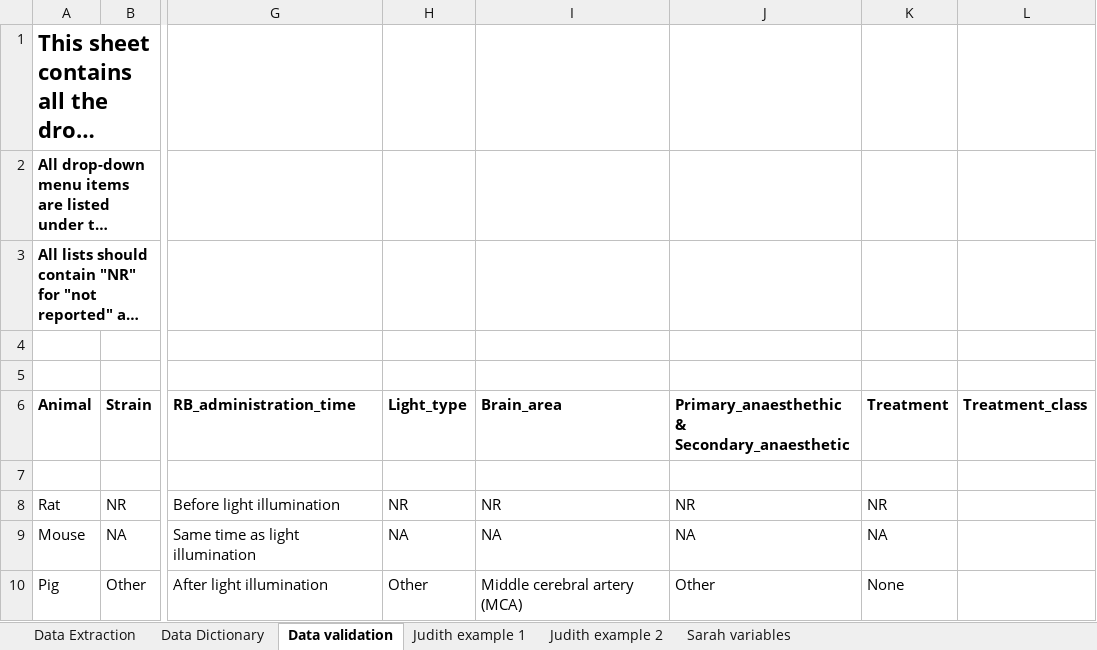
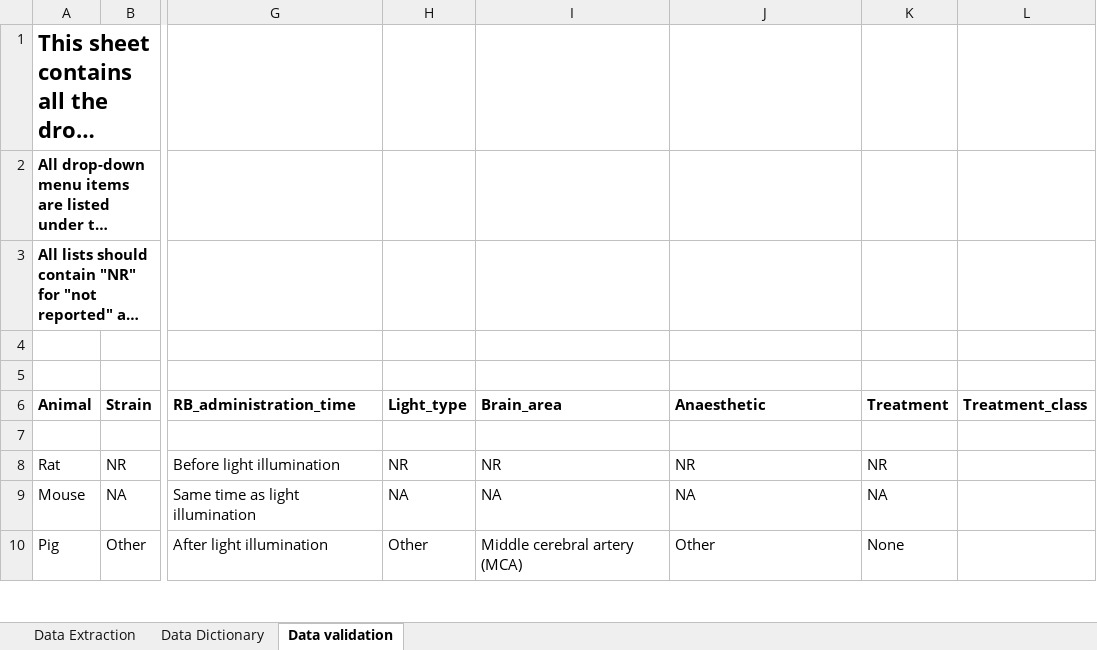
Before and after one commit to A-M-Russell/Rose-Bengal-Stroke-Treatment-Efficacy-Review, an Excel workbook: Russell Data Extraction Rose Bengal.xlsx, sheet Data validation, drawn as a sheet; only a part is shown, gaps mark what is left out; long unchanged cells end in …; values as stored, in another font and other column widths than the file's, no borders; the diff names each change by its address in the sheet, - before the commit and + after, or states it on an @@ line.

```diff
--- a/Russell Data Extraction Rose Bengal.xlsx (sheet Data validation)
+++ b/Russell Data Extraction Rose Bengal.xlsx (sheet Data validation)
-sheet tab: Judith example 1
-sheet tab: Judith example 2
-sheet tab: Sarah variables
-J6: Primary_anaesthethic & Secondary_anaesthetic
+J6: Anaesthetic
```
Also changed, not shown: sheet Data Extraction, sheet Data Dictionary.
